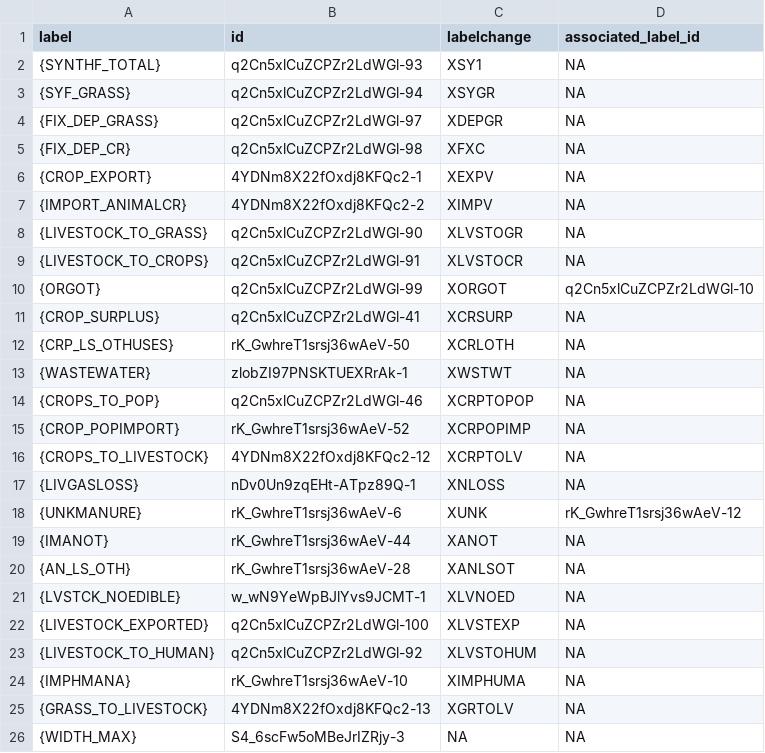
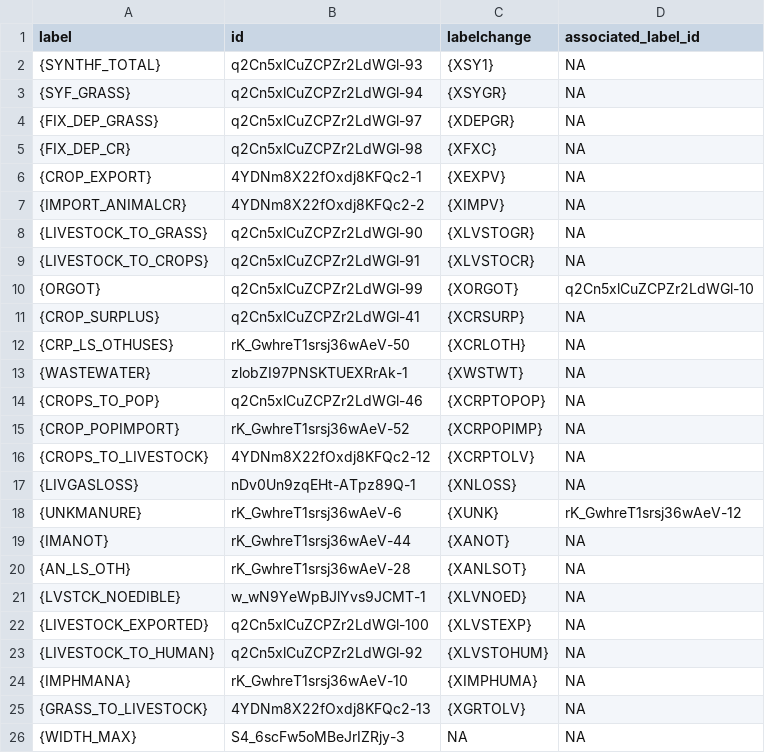
Before and after one commit to AliceBeckmann/GRAFS_plot, a CSV file: inst/extdata/GRAFS_arrows_ids.csv, drawn as a sheet.

Commit message:
Fix arrow id change labels

```diff
--- a/inst/extdata/GRAFS_arrows_ids.csv
+++ b/inst/extdata/GRAFS_arrows_ids.csv
@@ -1,26 +1,26 @@
 label,id,labelchange,associated_label_id
-{SYNTHF_TOTAL},q2Cn5xlCuZCPZr2LdWGl-93,XSY1,NA
-{SYF_GRASS},q2Cn5xlCuZCPZr2LdWGl-94,XSYGR,NA
-{FIX_DEP_GRASS},q2Cn5xlCuZCPZr2LdWGl-97,XDEPGR,NA
-{FIX_DEP_CR},q2Cn5xlCuZCPZr2LdWGl-98,XFXC,NA
-{CROP_EXPORT},4YDNm8X22fOxdj8KFQc2-1,XEXPV,NA
-{IMPORT_ANIMALCR},4YDNm8X22fOxdj8KFQc2-2,XIMPV,NA
-{LIVESTOCK_TO_GRASS},q2Cn5xlCuZCPZr2LdWGl-90,XLVSTOGR,NA
-{LIVESTOCK_TO_CROPS},q2Cn5xlCuZCPZr2LdWGl-91,XLVSTOCR,NA
-{ORGOT},q2Cn5xlCuZCPZr2LdWGl-99,XORGOT,q2Cn5xlCuZCPZr2LdWGl-10
-{CROP_SURPLUS},q2Cn5xlCuZCPZr2LdWGl-41,XCRSURP,NA
-{CRP_LS_OTHUSES},rK_GwhreT1srsj36wAeV-50,XCRLOTH,NA
-{WASTEWATER},zlobZI97PNSKTUEXRrAk-1,XWSTWT,NA
-{CROPS_TO_POP},q2Cn5xlCuZCPZr2LdWGl-46,XCRPTOPOP,NA
-{CROP_POPIMPORT},rK_GwhreT1srsj36wAeV-52,XCRPOPIMP,NA
-{CROPS_TO_LIVESTOCK},4YDNm8X22fOxdj8KFQc2-12,XCRPTOLV,NA
-{LIVGASLOSS},nDv0Un9zqEHt-ATpz89Q-1,XNLOSS,NA
-{UNKMANURE},rK_GwhreT1srsj36wAeV-6,XUNK,rK_GwhreT1srsj36wAeV-12
-{IMANOT},rK_GwhreT1srsj36wAeV-44,XANOT,NA
-{AN_LS_OTH},rK_GwhreT1srsj36wAeV-28,XANLSOT,NA
-{LVSTCK_NOEDIBLE},w_wN9YeWpBJlYvs9JCMT-1,XLVNOED,NA
-{LIVESTOCK_EXPORTED},q2Cn5xlCuZCPZr2LdWGl-100,XLVSTEXP,NA
-{LIVESTOCK_TO_HUMAN},q2Cn5xlCuZCPZr2LdWGl-92,XLVSTOHUM,NA
-{IMPHMANA},rK_GwhreT1srsj36wAeV-10,XIMPHUMA,NA
-{GRASS_TO_LIVESTOCK},4YDNm8X22fOxdj8KFQc2-13,XGRTOLV,NA
+{SYNTHF_TOTAL},q2Cn5xlCuZCPZr2LdWGl-93,{XSY1},NA
+{SYF_GRASS},q2Cn5xlCuZCPZr2LdWGl-94,{XSYGR},NA
+{FIX_DEP_GRASS},q2Cn5xlCuZCPZr2LdWGl-97,{XDEPGR},NA
+{FIX_DEP_CR},q2Cn5xlCuZCPZr2LdWGl-98,{XFXC},NA
+{CROP_EXPORT},4YDNm8X22fOxdj8KFQc2-1,{XEXPV},NA
+{IMPORT_ANIMALCR},4YDNm8X22fOxdj8KFQc2-2,{XIMPV},NA
+{LIVESTOCK_TO_GRASS},q2Cn5xlCuZCPZr2LdWGl-90,{XLVSTOGR},NA
+{LIVESTOCK_TO_CROPS},q2Cn5xlCuZCPZr2LdWGl-91,{XLVSTOCR},NA
+{ORGOT},q2Cn5xlCuZCPZr2LdWGl-99,{XORGOT},q2Cn5xlCuZCPZr2LdWGl-10
+{CROP_SURPLUS},q2Cn5xlCuZCPZr2LdWGl-41,{XCRSURP},NA
+{CRP_LS_OTHUSES},rK_GwhreT1srsj36wAeV-50,{XCRLOTH},NA
+{WASTEWATER},zlobZI97PNSKTUEXRrAk-1,{XWSTWT},NA
+{CROPS_TO_POP},q2Cn5xlCuZCPZr2LdWGl-46,{XCRPTOPOP},NA
+{CROP_POPIMPORT},rK_GwhreT1srsj36wAeV-52,{XCRPOPIMP},NA
+{CROPS_TO_LIVESTOCK},4YDNm8X22fOxdj8KFQc2-12,{XCRPTOLV},NA
+{LIVGASLOSS},nDv0Un9zqEHt-ATpz89Q-1,{XNLOSS},NA
+{UNKMANURE},rK_GwhreT1srsj36wAeV-6,{XUNK},rK_GwhreT1srsj36wAeV-12
+{IMANOT},rK_GwhreT1srsj36wAeV-44,{XANOT},NA
+{AN_LS_OTH},rK_GwhreT1srsj36wAeV-28,{XANLSOT},NA
+{LVSTCK_NOEDIBLE},w_wN9YeWpBJlYvs9JCMT-1,{XLVNOED},NA
+{LIVESTOCK_EXPORTED},q2Cn5xlCuZCPZr2LdWGl-100,{XLVSTEXP},NA
+{LIVESTOCK_TO_HUMAN},q2Cn5xlCuZCPZr2LdWGl-92,{XLVSTOHUM},NA
+{IMPHMANA},rK_GwhreT1srsj36wAeV-10,{XIMPHUMA},NA
+{GRASS_TO_LIVESTOCK},4YDNm8X22fOxdj8KFQc2-13,{XGRTOLV},NA
 {WIDTH_MAX},S4_6scFw5oMBeJrIZRjy-3,NA,NA
```
